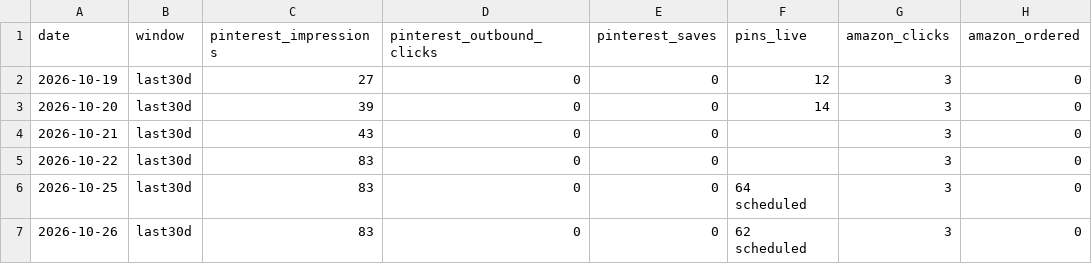
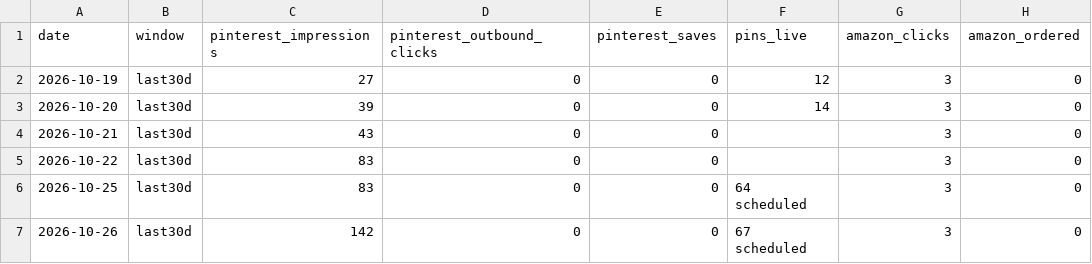
Before and after one commit to BlushLust/blushlust.github.io, a CSV file: data/metrics.csv, drawn as a sheet; only a part is shown; the diff names each change by its address in the sheet, - before the commit and + after, or states it on an @@ line.

Commit message:
Blush check Oct 26 evening: metrics update

```diff
--- a/data/metrics.csv
+++ b/data/metrics.csv
-C7 (pinterest_impressions): 83
+C7 (pinterest_impressions): 142
-F7 (pins_live): 62 scheduled
+F7 (pins_live): 67 scheduled
```
